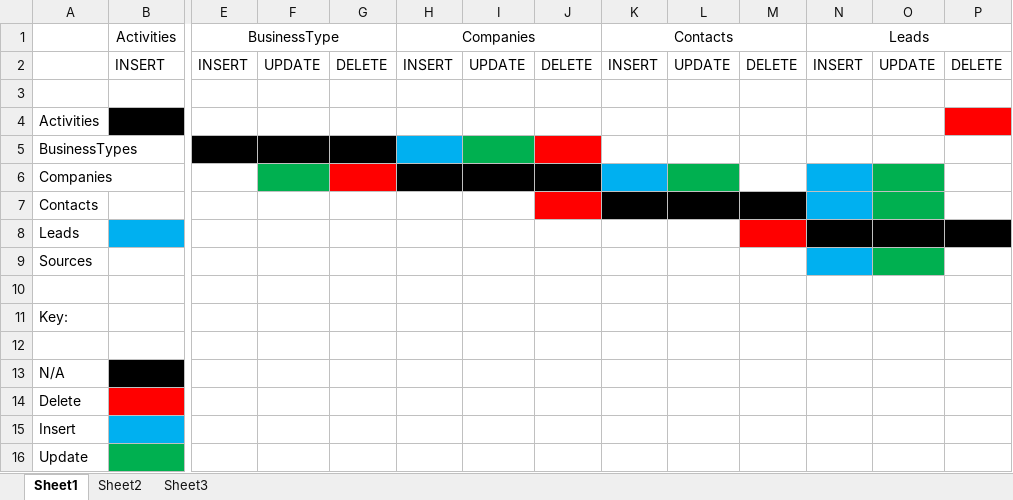
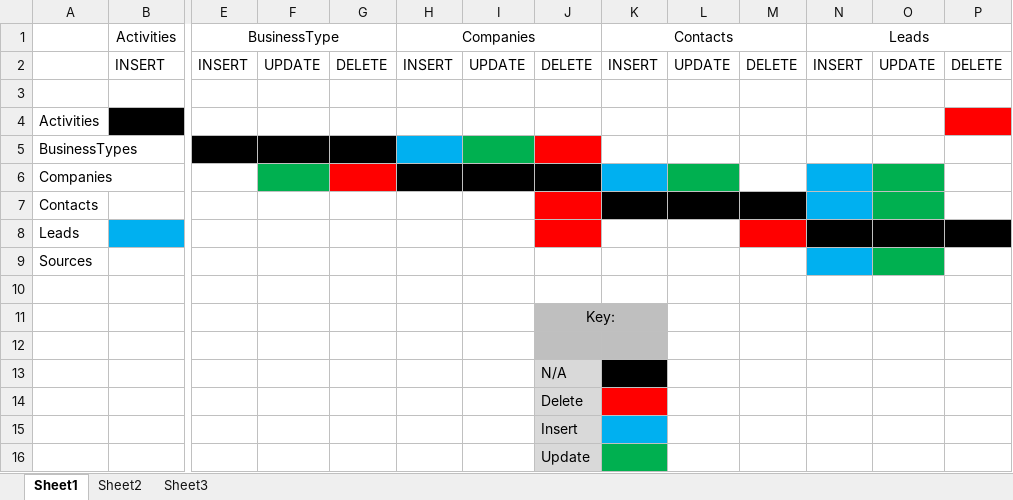
Before and after one commit to sallystang01/triggers, an Excel workbook: JobSearch Relationships.xlsx, sheet Sheet1, drawn as a sheet; only a part is shown, gaps mark what is left out; values as stored, in another font and other column widths than the file's, no borders; removed rows and columns are numbered as before the commit, all else as after; rows hold the shown columns only; the diff names each change by its address in the sheet, - before the commit and + after, or states it on an @@ line.

Commit message:
updated key

```diff
--- a/JobSearch Relationships.xlsx (sheet Sheet1)
+++ b/JobSearch Relationships.xlsx (sheet Sheet1)
-J8 fill: none
+J8 fill: #FF0000
-row 11: Key:
+row 11:  |  |  |  |  |  |  | Key:
-J12:K12 fill: none
+J12:K12 fill: #BFBFBF
-row 13: N/A
-row 14: Delete
-row 15: Insert
-row 16: Update
+row 13:  |  |  |  |  |  |  | N/A
+row 14:  |  |  |  |  |  |  | Delete
+row 15:  |  |  |  |  |  |  | Insert
+row 16:  |  |  |  |  |  |  | Update
```
